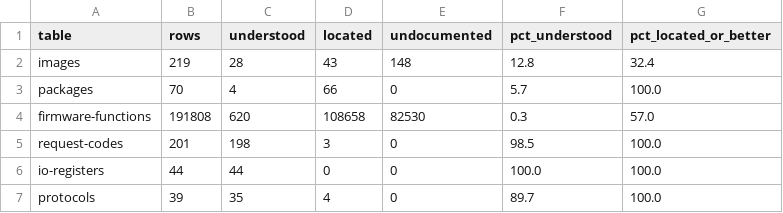
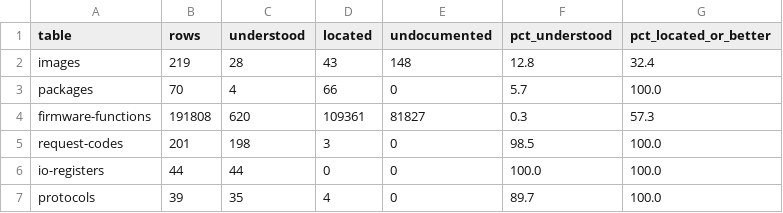
Before and after one commit to jamesbraid/sysco, a TSV file: docs/inventory/firmware-summary.tsv, drawn as a sheet.

Commit message:
docs/l1: read 250 more coldfire entry windows, set 16
Record facts-only readings for 250 ColdFire candidate windows from
cd-ist-3.24:l1#1 through cd-ist-3.24:l1#3. 94 have a reached direct call from a complete
decoded caller window of the same payload; the other 156 have none and
stay open, so none of them is admitted as a function. Roles, pointees
and hardware behavior stay unknown.

The entries come from scripts/coldfire_windows.py and its validator
passed on all of them. The tables are regenerated for the newly cited
addresses.

```diff
--- a/docs/inventory/firmware-summary.tsv
+++ b/docs/inventory/firmware-summary.tsv
@@ -3,3 +3,3 @@ images	219	28	43	148	12.8	32.4
 packages	70	4	66	0	5.7	100.0
-firmware-functions	191808	620	108658	82530	0.3	57.0
+firmware-functions	191808	620	109361	81827	0.3	57.3
 request-codes	201	198	3	0	98.5	100.0
```
Also changed, not shown: 4 other files.
